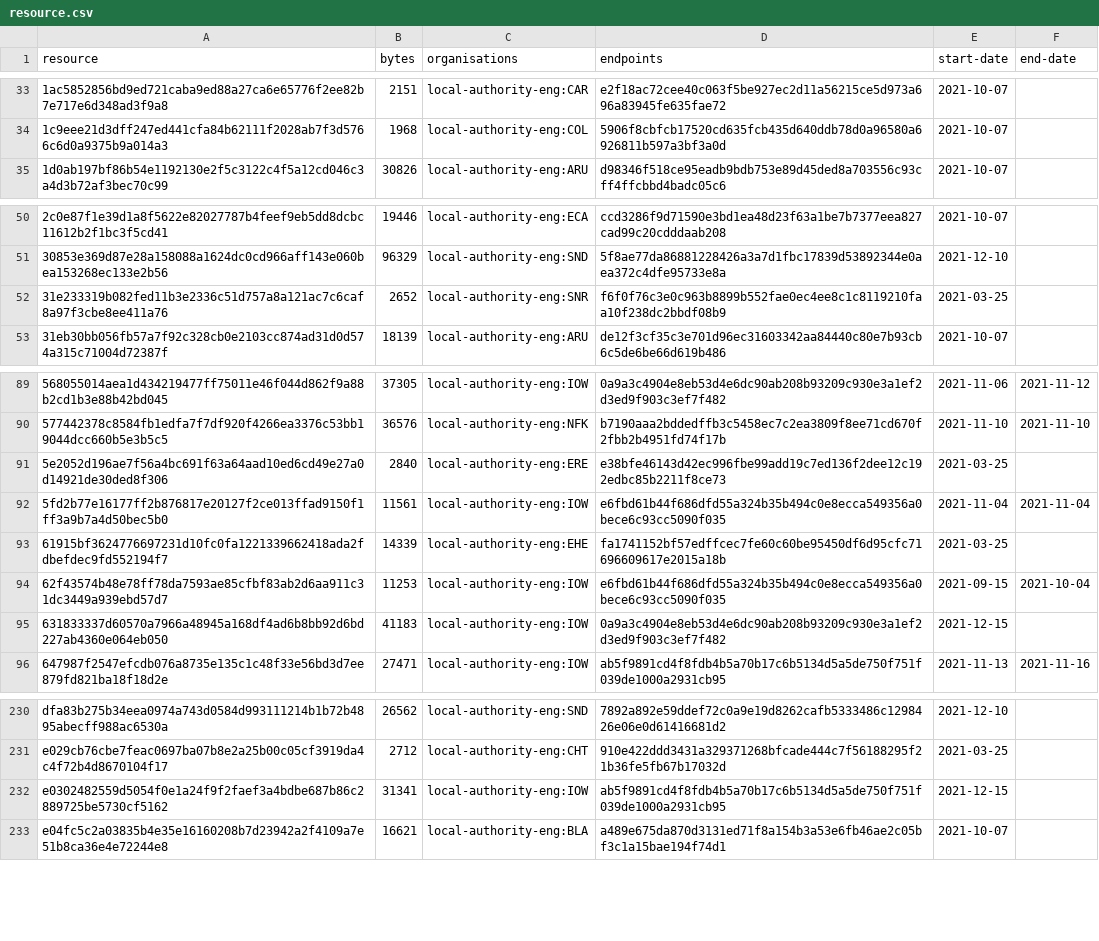
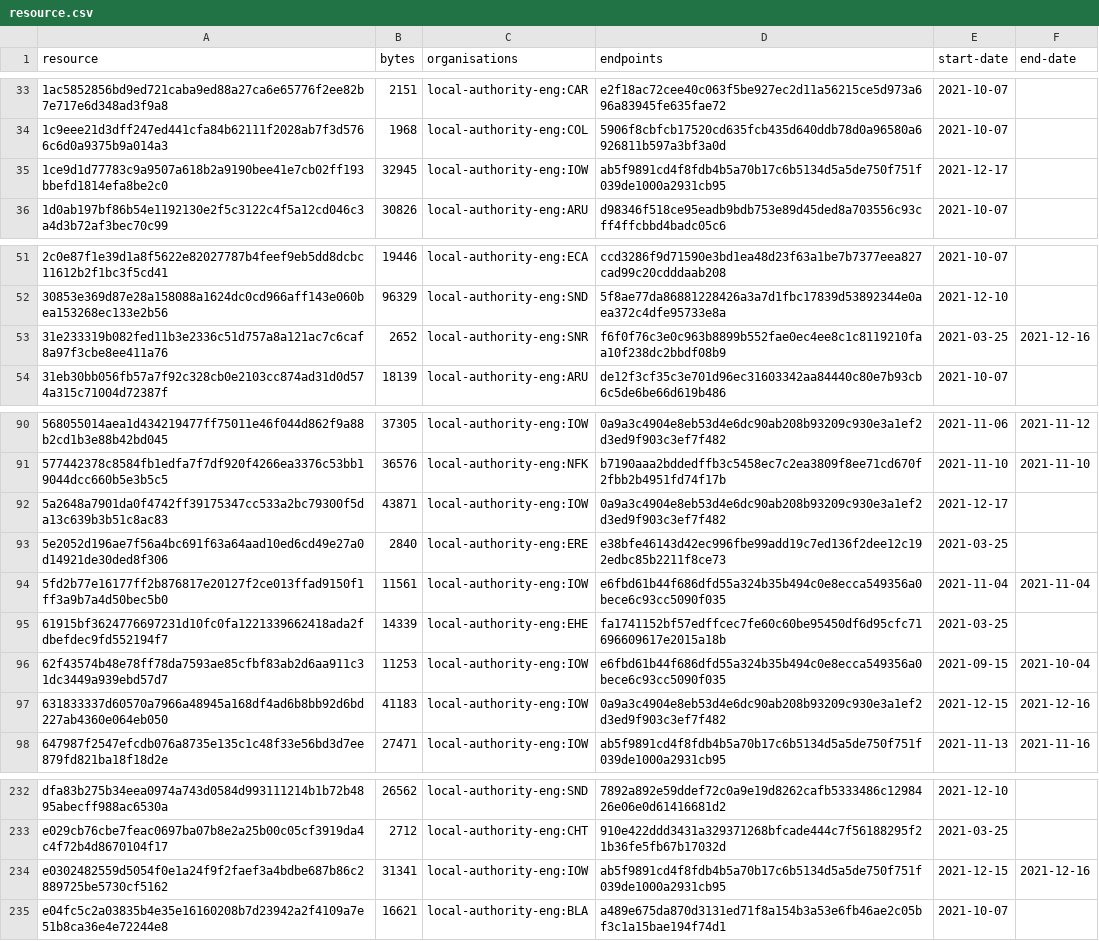
Before and after one commit to digital-land/developer-contributions-collection, a CSV file: collection/resource.csv, drawn as a sheet; only a part is shown, gaps mark what is left out.

Commit message:
Collection 2021-12-17

```diff
--- a/collection/resource.csv
+++ b/collection/resource.csv
@@ -34,2 +34,3 @@ resource,bytes,organisations,endpoints,start-date,end-date
 1c9eee21d3dff247ed441cfa84b62111f2028ab7f3d5766c6d0a9375b9a014a3,1968,local-authority-eng:COL,5906f8cbfcb17520cd635fcb435d640ddb78d0a96580a6926811b597a3bf3a0d,2021-10-07,
+1ce9d1d77783c9a9507a618b2a9190bee41e7cb02ff193bbefd1814efa8be2c0,32945,local-authority-eng:IOW,ab5f9891cd4f8fdb4b5a70b17c6b5134d5a5de750f751f039de1000a2931cb95,2021-12-17,
 1d0ab197bf86b54e1192130e2f5c3122c4f5a12cd046c3a4d3b72af3bec70c99,30826,local-authority-eng:ARU,d98346f518ce95eadb9bdb753e89d45ded8a703556c93cff4ffcbbd4badc05c6,2021-10-07,
@@ -51,3 +52,3 @@ resource,bytes,organisations,endpoints,start-date,end-date
 30853e369d87e28a158088a1624dc0cd966aff143e060bea153268ec133e2b56,96329,local-authority-eng:SND,5f8ae77da86881228426a3a7d1fbc17839d53892344e0aea372c4dfe95733e8a,2021-12-10,
-31e233319b082fed11b3e2336c51d757a8a121ac7c6caf8a97f3cbe8ee411a76,2652,local-authority-eng:SNR,f6f0f76c3e0c963b8899b552fae0ec4ee8c1c8119210faa10f238dc2bbdf08b9,2021-03-25,
+31e233319b082fed11b3e2336c51d757a8a121ac7c6caf8a97f3cbe8ee411a76,2652,local-authority-eng:SNR,f6f0f76c3e0c963b8899b552fae0ec4ee8c1c8119210faa10f238dc2bbdf08b9,2021-03-25,2021-12-16
 31eb30bb056fb57a7f92c328cb0e2103cc874ad31d0d574a315c71004d72387f,18139,local-authority-eng:ARU,de12f3cf35c3e701d96ec31603342aa84440c80e7b93cb6c5de6be66d619b486,2021-10-07,
@@ -90,2 +91,3 @@ resource,bytes,organisations,endpoints,start-date,end-date
 577442378c8584fb1edfa7f7df920f4266ea3376c53bb19044dcc660b5e3b5c5,36576,local-authority-eng:NFK,b7190aaa2bddedffb3c5458ec7c2ea3809f8ee71cd670f2fbb2b4951fd74f17b,2021-11-10,2021-11-10
+5a2648a7901da0f4742ff39175347cc533a2bc79300f5da13c639b3b51c8ac83,43871,local-authority-eng:IOW,0a9a3c4904e8eb53d4e6dc90ab208b93209c930e3a1ef2d3ed9f903c3ef7f482,2021-12-17,
 5e2052d196ae7f56a4bc691f63a64aad10ed6cd49e27a0d14921de30ded8f306,2840,local-authority-eng:ERE,e38bfe46143d42ec996fbe99add19c7ed136f2dee12c192edbc85b2211f8ce73,2021-03-25,
@@ -94,3 +96,3 @@ resource,bytes,organisations,endpoints,start-date,end-date
 62f43574b48e78ff78da7593ae85cfbf83ab2d6aa911c31dc3449a939ebd57d7,11253,local-authority-eng:IOW,e6fbd61b44f686dfd55a324b35b494c0e8ecca549356a0bece6c93cc5090f035,2021-09-15,2021-10-04
-631833337d60570a7966a48945a168df4ad6b8bb92d6bd227ab4360e064eb050,41183,local-authority-eng:IOW,0a9a3c4904e8eb53d4e6dc90ab208b93209c930e3a1ef2d3ed9f903c3ef7f482,2021-12-15,
+631833337d60570a7966a48945a168df4ad6b8bb92d6bd227ab4360e064eb050,41183,local-authority-eng:IOW,0a9a3c4904e8eb53d4e6dc90ab208b93209c930e3a1ef2d3ed9f903c3ef7f482,2021-12-15,2021-12-16
 647987f2547efcdb076a8735e135c1c48f33e56bd3d7ee879fd821ba18f18d2e,27471,local-authority-eng:IOW,ab5f9891cd4f8fdb4b5a70b17c6b5134d5a5de750f751f039de1000a2931cb95,2021-11-13,2021-11-16
@@ -231,3 +233,3 @@ dfa83b275b34eea0974a743d0584d993111214b1b72b4895abecff988ac6530a,26562,local-aut
 e029cb76cbe7feac0697ba07b8e2a25b00c05cf3919da4c4f72b4d8670104f17,2712,local-authority-eng:CHT,910e422ddd3431a329371268bfcade444c7f56188295f21b36fe5fb67b17032d,2021-03-25,
-e0302482559d5054f0e1a24f9f2faef3a4bdbe687b86c2889725be5730cf5162,31341,local-authority-eng:IOW,ab5f9891cd4f8fdb4b5a70b17c6b5134d5a5de750f751f039de1000a2931cb95,2021-12-15,
+e0302482559d5054f0e1a24f9f2faef3a4bdbe687b86c2889725be5730cf5162,31341,local-authority-eng:IOW,ab5f9891cd4f8fdb4b5a70b17c6b5134d5a5de750f751f039de1000a2931cb95,2021-12-15,2021-12-16
 e04fc5c2a03835b4e35e16160208b7d23942a2f4109a7e51b8ca36e4e72244e8,16621,local-authority-eng:BLA,a489e675da870d3131ed71f8a154b3a53e6fb46ae2c05bf3c1a15bae194f74d1,2021-10-07,
```
Also changed, not shown: 1 other file.
